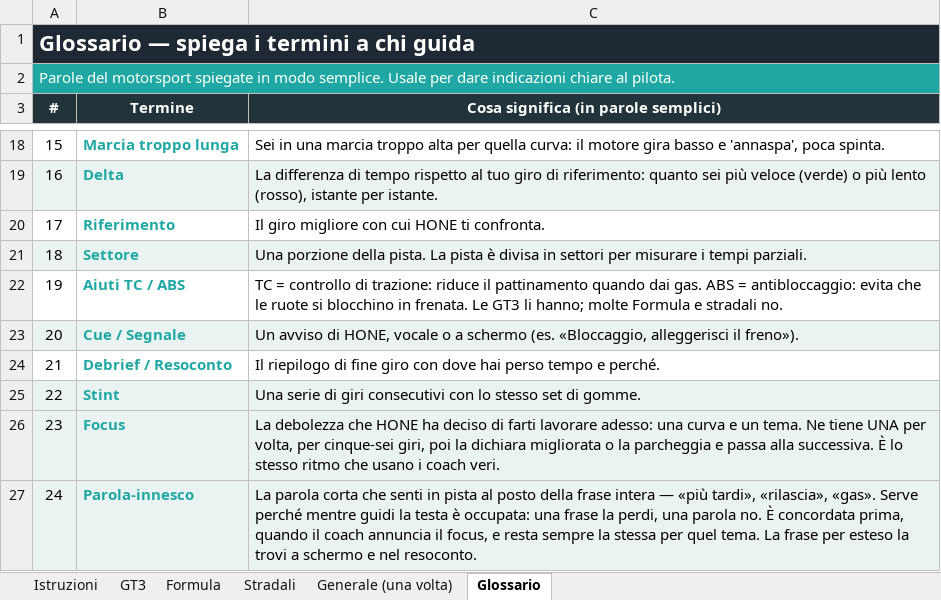
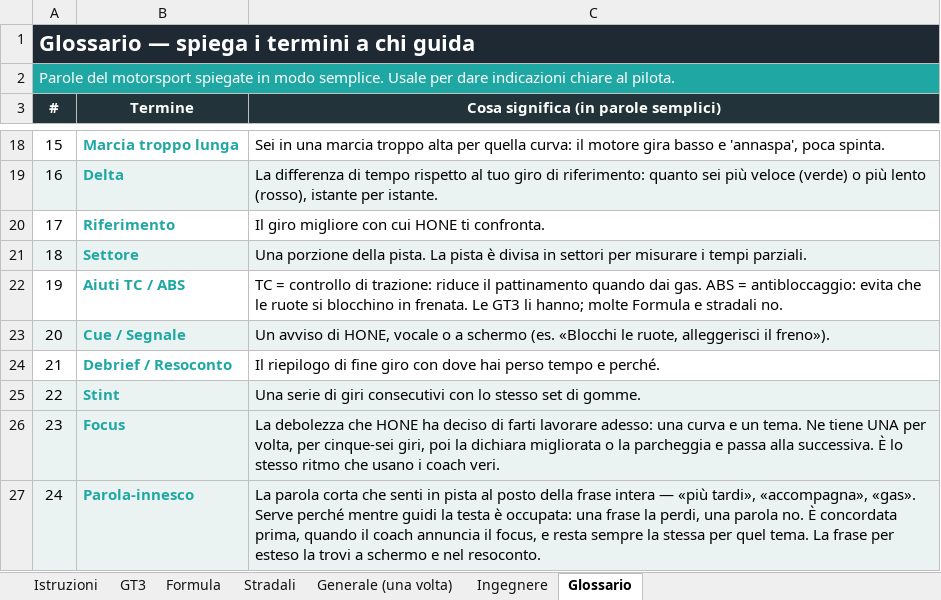
Before and after one commit to ardiz89/ACCoach, an Excel workbook: HONE_Test_Plan_AC_ACC.xlsx, sheet Glossario, drawn as a sheet; only a part is shown, gaps mark what is left out; values as stored, in another font and other column widths than the file's, no borders; the diff names each change by its address in the sheet, - before the commit and + after, or states it on an @@ line.

```diff
--- a/HONE_Test_Plan_AC_ACC.xlsx (sheet Glossario)
+++ b/HONE_Test_Plan_AC_ACC.xlsx (sheet Glossario)
+sheet tab: Ingegnere
-C23: …schermo (es. «Bloccaggio, alleggerisci il…
+C23: …schermo (es. «Blocchi le ruote, alleggerisci il…
-C27: …«più tardi», «rilascia», «gas». Serve…
+C27: …«più tardi», «accompagna», «gas». Serve…
```
Also changed, not shown: sheet GT3, sheet Formula, sheet Stradali, sheet Generale (una volta), 5 other files.
